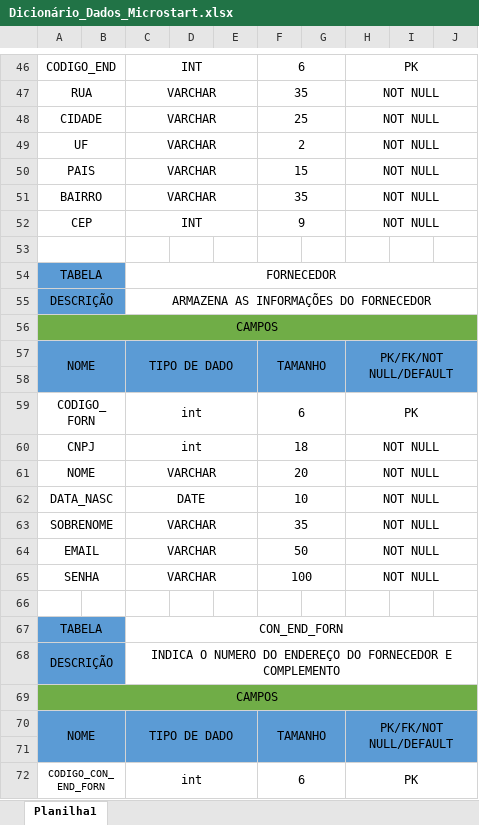
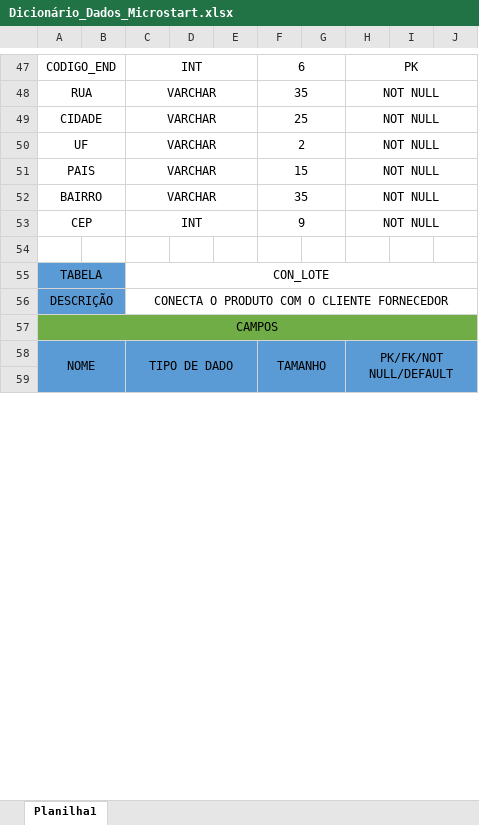
Before and after one commit to ViajaGuerreiro/MicroStart, an Excel workbook: Bd/Dicionário_Dados_Microstart.xlsx, sheet Planilha1, drawn as a sheet; only a part is shown, gaps mark what is left out; values as stored, in another font and other column widths than the file's, no borders; removed rows and columns are numbered as before the commit, all else as after; the diff covers the shown part only; the diff names each change by its address in the sheet, - before the commit and + after, or states it on an @@ line.

Commit message:
Banco de dados

```diff
--- a/Bd/Dicionário_Dados_Microstart.xlsx (sheet Planilha1)
+++ b/Bd/Dicionário_Dados_Microstart.xlsx (sheet Planilha1)
-A53:B53 merged
-C55: FORNECEDOR
+C55: CON_LOTE
-C56: ARMAZENA AS INFORMAÇÕES DO FORNECEDOR
+C56: CONECTA O PRODUTO COM O CLIENTE FORNECEDOR
-row 59: CODIGO_FORN |  | int |  |  | 6 |  | PK
-row 60: CNPJ |  | int |  |  | 18 |  | NOT NULL
-row 61: NOME |  | VARCHAR |  |  | 20 |  | NOT NULL
-row 62: DATA_NASC |  | DATE |  |  | 10 |  | NOT NULL
-row 63: SOBRENOME |  | VARCHAR |  |  | 35 |  | NOT NULL
-row 64: EMAIL |  | VARCHAR |  |  | 50 |  | NOT NULL
-row 65: SENHA |  | VARCHAR |  |  | 100 |  | NOT NULL
-row 66: (empty)
-row 67: TABELA |  | CON_END_FORN
-row 68: DESCRIÇÃO |  | INDICA O NUMERO DO ENDEREÇO DO FORNECEDOR E COMPLEMENTO
-row 69: CAMPOS
-row 70: NOME |  | TIPO DE DADO |  |  | TAMANHO |  | PK/FK/NOT NULL/DEFAULT
-row 71: (empty)
-row 72: CODIGO_CON_END_FORN |  | int |  |  | 6 |  | PK
```
Also changed, not shown: 2 added rows, 25 removed rows, 8 edited cells and cell formats elsewhere in this sheet, 2 other files.
